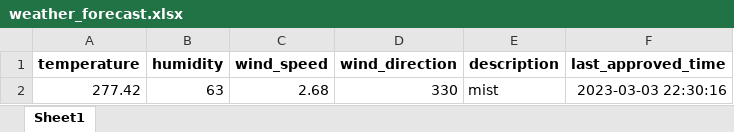
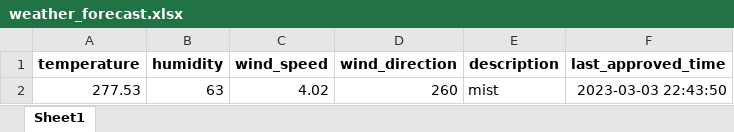
Before and after one commit to 13w13/test, an Excel workbook: weather_forecast.xlsx, sheet Sheet1, drawn as a sheet; values as stored, in another font and other column widths than the file's, no borders; removed rows and columns are numbered as before the commit, all else as after; the diff names each change by its address in the sheet, - before the commit and + after, or states it on an @@ line.

Commit message:
Update weather forecast

```diff
--- a/weather_forecast.xlsx (sheet Sheet1)
+++ b/weather_forecast.xlsx (sheet Sheet1)
-row 2: 277.42 | 63 | 2.68 | 330 | mist | 2023-03-03 22:30:16
+row 2: 277.53 | 63 | 4.02 | 260 | mist | 2023-03-03 22:43:50
```
